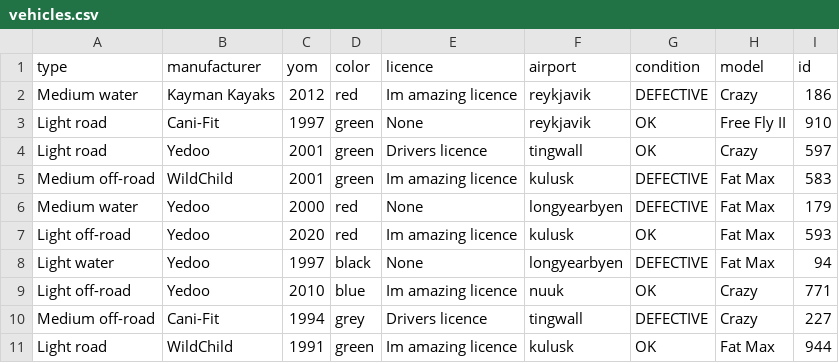
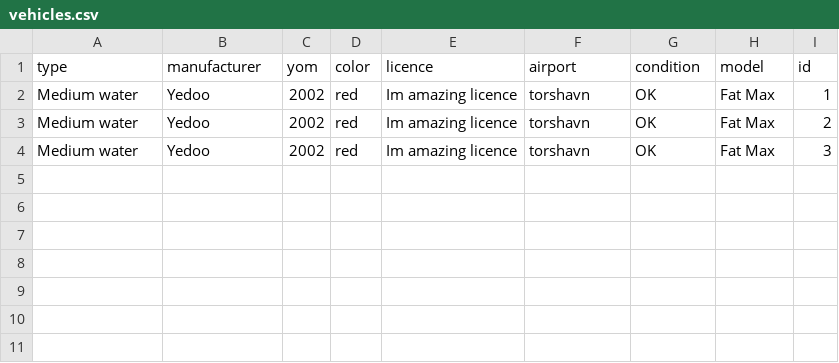
Before and after one commit to stebbilax/-VLN1-2020-H23, a CSV file: src/Data/data/vehicles.csv, drawn as a sheet.

```diff
--- a/src/Data/data/vehicles.csv
+++ b/src/Data/data/vehicles.csv
@@ -1,11 +1,4 @@
 type,manufacturer,yom,color,licence,airport,condition,model,id
-Medium water,Kayman Kayaks,2012,red,Im amazing licence,reykjavik,DEFECTIVE,Crazy,186
-Light road,Cani-Fit,1997,green,None,reykjavik,OK,Free Fly II,910
-Light road,Yedoo,2001,green,Drivers licence,tingwall,OK,Crazy,597
-Medium off-road,WildChild,2001,green,Im amazing licence,kulusk,DEFECTIVE,Fat Max,583
-Medium water,Yedoo,2000,red,None,longyearbyen,DEFECTIVE,Fat Max,179
-Light off-road,Yedoo,2020,red,Im amazing licence,kulusk,OK,Fat Max,593
-Light water,Yedoo,1997,black,None,longyearbyen,DEFECTIVE,Fat Max,94
-Light off-road,Yedoo,2010,blue,Im amazing licence,nuuk,OK,Crazy,771
-Medium off-road,Cani-Fit,1994,grey,Drivers licence,tingwall,DEFECTIVE,Crazy,227
-Light road,WildChild,1991,green,Im amazing licence,kulusk,OK,Fat Max,944
+Medium water,Yedoo,2002,red,Im amazing licence,torshavn,OK,Fat Max,1
+Medium water,Yedoo,2002,red,Im amazing licence,torshavn,OK,Fat Max,2
+Medium water,Yedoo,2002,red,Im amazing licence,torshavn,OK,Fat Max,3
```
Also changed, not shown: src/Data/data/employees.csv, 5 other files.
